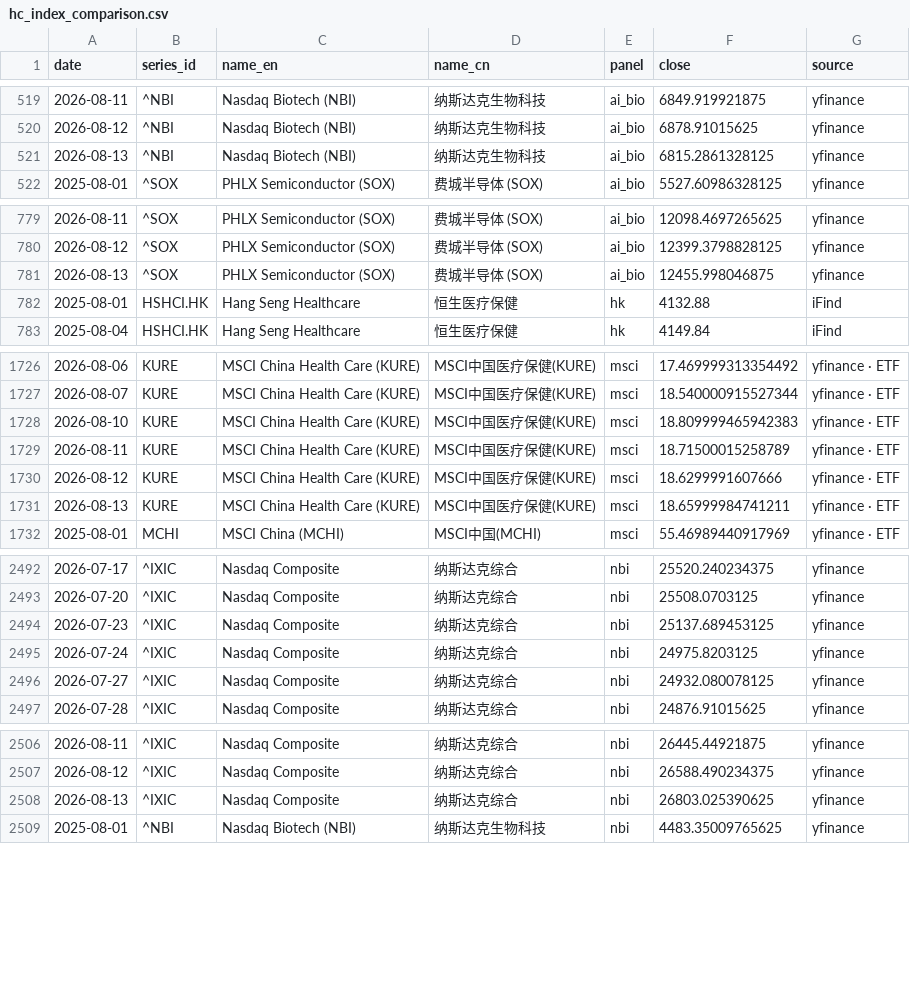
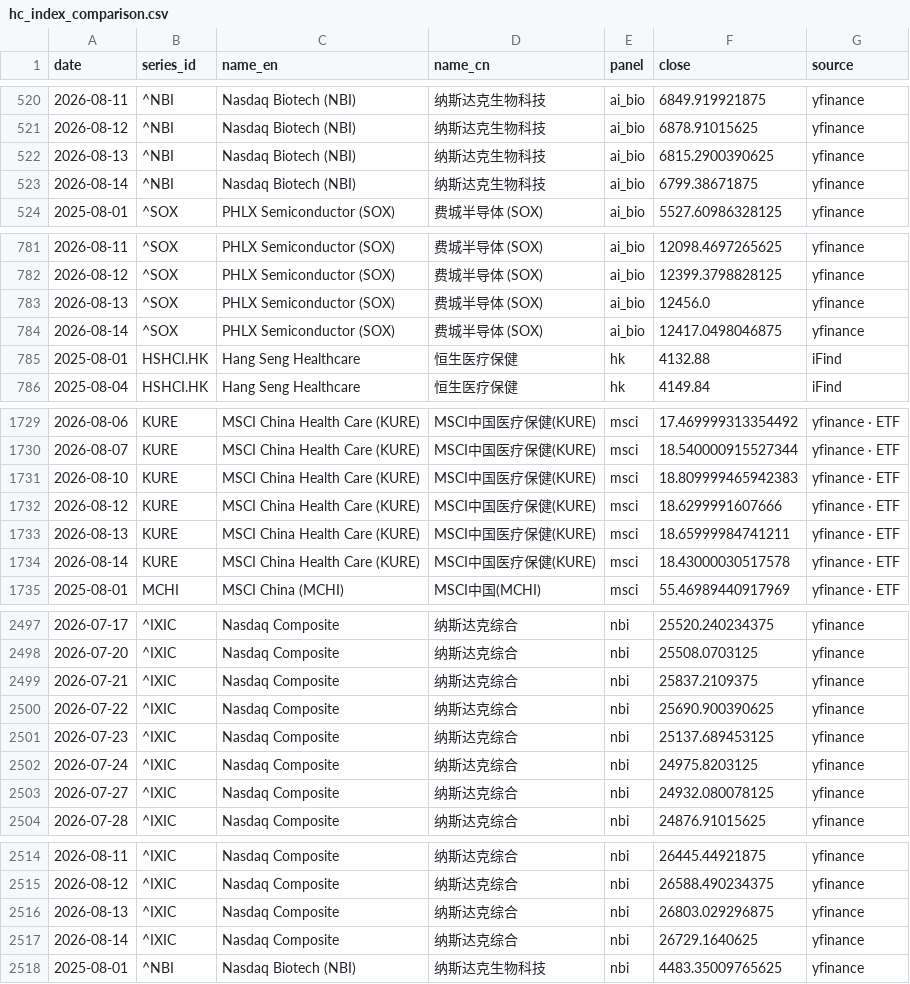
Before and after one commit to chenhongdao2-blip/invest-dashboard, a CSV file: data/external/hc_index_comparison.csv, drawn as a sheet; only a part is shown, gaps mark what is left out; the diff covers the shown part only.

```diff
--- a/data/external/hc_index_comparison.csv
+++ b/data/external/hc_index_comparison.csv
@@ -520,3 +521,4 @@ date,series_id,name_en,name_cn,panel,close,source
 2026-08-12,^NBI,Nasdaq Biotech (NBI),纳斯达克生物科技,ai_bio,6878.91015625,yfinance
-2026-08-13,^NBI,Nasdaq Biotech (NBI),纳斯达克生物科技,ai_bio,6815.2861328125,yfinance
+2026-08-13,^NBI,Nasdaq Biotech (NBI),纳斯达克生物科技,ai_bio,6815.2900390625,yfinance
+2026-08-14,^NBI,Nasdaq Biotech (NBI),纳斯达克生物科技,ai_bio,6799.38671875,yfinance
 2025-08-01,^SOX,PHLX Semiconductor (SOX),费城半导体 (SOX),ai_bio,5527.60986328125,yfinance
@@ -780,3 +782,4 @@ date,series_id,name_en,name_cn,panel,close,source
 2026-08-12,^SOX,PHLX Semiconductor (SOX),费城半导体 (SOX),ai_bio,12399.3798828125,yfinance
-2026-08-13,^SOX,PHLX Semiconductor (SOX),费城半导体 (SOX),ai_bio,12455.998046875,yfinance
+2026-08-13,^SOX,PHLX Semiconductor (SOX),费城半导体 (SOX),ai_bio,12456.0,yfinance
+2026-08-14,^SOX,PHLX Semiconductor (SOX),费城半导体 (SOX),ai_bio,12417.0498046875,yfinance
 2025-08-01,HSHCI.HK,Hang Seng Healthcare,恒生医疗保健,hk,4132.88,iFind
@@ -1728,5 +1731,5 @@ date,series_id,name_en,name_cn,panel,close,source
 2026-08-10,KURE,MSCI China Health Care (KURE),MSCI中国医疗保健(KURE),msci,18.809999465942383,yfinance · ETF
-2026-08-11,KURE,MSCI China Health Care (KURE),MSCI中国医疗保健(KURE),msci,18.71500015258789,yfinance · ETF
 2026-08-12,KURE,MSCI China Health Care (KURE),MSCI中国医疗保健(KURE),msci,18.6299991607666,yfinance · ETF
 2026-08-13,KURE,MSCI China Health Care (KURE),MSCI中国医疗保健(KURE),msci,18.65999984741211,yfinance · ETF
+2026-08-14,KURE,MSCI China Health Care (KURE),MSCI中国医疗保健(KURE),msci,18.43000030517578,yfinance · ETF
 2025-08-01,MCHI,MSCI China (MCHI),MSCI中国(MCHI),msci,55.46989440917969,yfinance · ETF
@@ -2493,2 +2498,4 @@ date,series_id,name_en,name_cn,panel,close,source
 2026-07-20,^IXIC,Nasdaq Composite,纳斯达克综合,nbi,25508.0703125,yfinance
+2026-07-21,^IXIC,Nasdaq Composite,纳斯达克综合,nbi,25837.2109375,yfinance
+2026-07-22,^IXIC,Nasdaq Composite,纳斯达克综合,nbi,25690.900390625,yfinance
 2026-07-23,^IXIC,Nasdaq Composite,纳斯达克综合,nbi,25137.689453125,yfinance
@@ -2507,3 +2515,4 @@ date,series_id,name_en,name_cn,panel,close,source
 2026-08-12,^IXIC,Nasdaq Composite,纳斯达克综合,nbi,26588.490234375,yfinance
-2026-08-13,^IXIC,Nasdaq Composite,纳斯达克综合,nbi,26803.025390625,yfinance
+2026-08-13,^IXIC,Nasdaq Composite,纳斯达克综合,nbi,26803.029296875,yfinance
+2026-08-14,^IXIC,Nasdaq Composite,纳斯达克综合,nbi,26729.1640625,yfinance
 2025-08-01,^NBI,Nasdaq Biotech (NBI),纳斯达克生物科技,nbi,4483.35009765625,yfinance
```
Also changed, not shown: 6 added rows and 29 edited cells elsewhere in this file, 3 other files.
